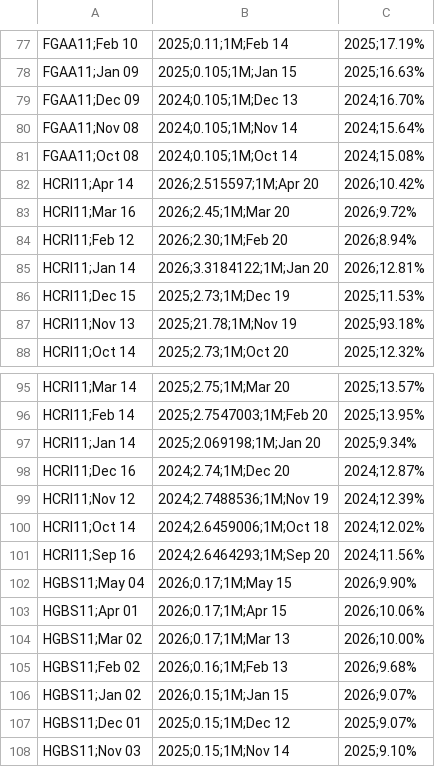
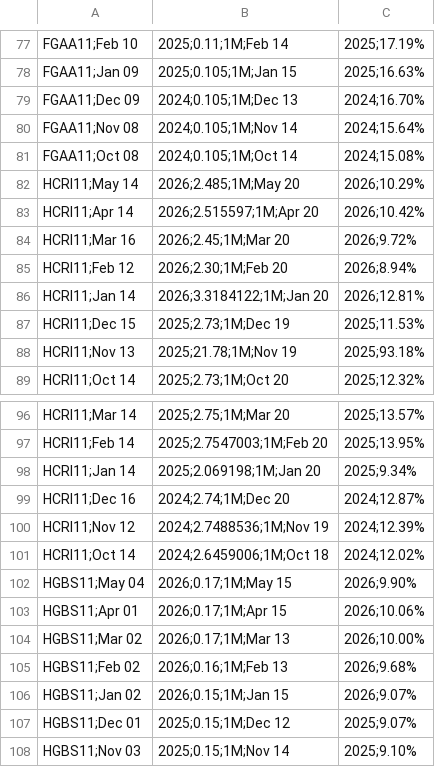
Before and after one commit to VBGVictor/CVM-FII-Data, a CSV file: output/dados_projeto/datas_pagamento_dividendos.csv, drawn as a sheet; only a part is shown, gaps mark what is left out.

```diff
--- a/output/dados_projeto/datas_pagamento_dividendos.csv
+++ b/output/dados_projeto/datas_pagamento_dividendos.csv
@@ -81,2 +81,3 @@ FGAA11;Nov 08, 2024;0.105;1M;Nov 14, 2024;15.64%
 FGAA11;Oct 08, 2024;0.105;1M;Oct 14, 2024;15.08%
+HCRI11;May 14, 2026;2.485;1M;May 20, 2026;10.29%
 HCRI11;Apr 14, 2026;2.515597;1M;Apr 20, 2026;10.42%
@@ -100,3 +101,2 @@ HCRI11;Nov 12, 2024;2.7488536;1M;Nov 19, 2024;12.39%
 HCRI11;Oct 14, 2024;2.6459006;1M;Oct 18, 2024;12.02%
-HCRI11;Sep 16, 2024;2.6464293;1M;Sep 20, 2024;11.56%
 HGBS11;May 04, 2026;0.17;1M;May 15, 2026;9.90%
```
Also changed, not shown: output/dados_projeto/top10_dividendos_fii_com_pagamentos.csv.
